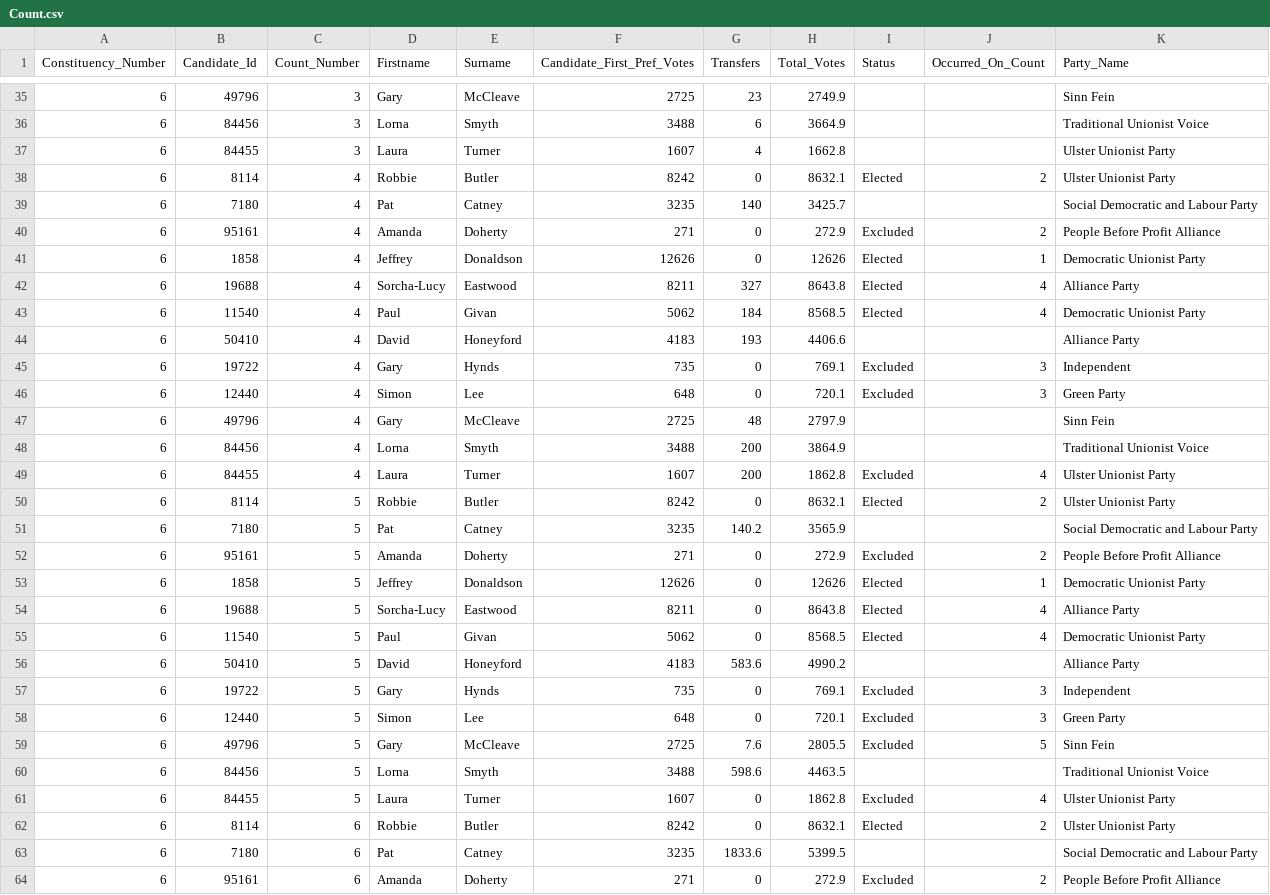
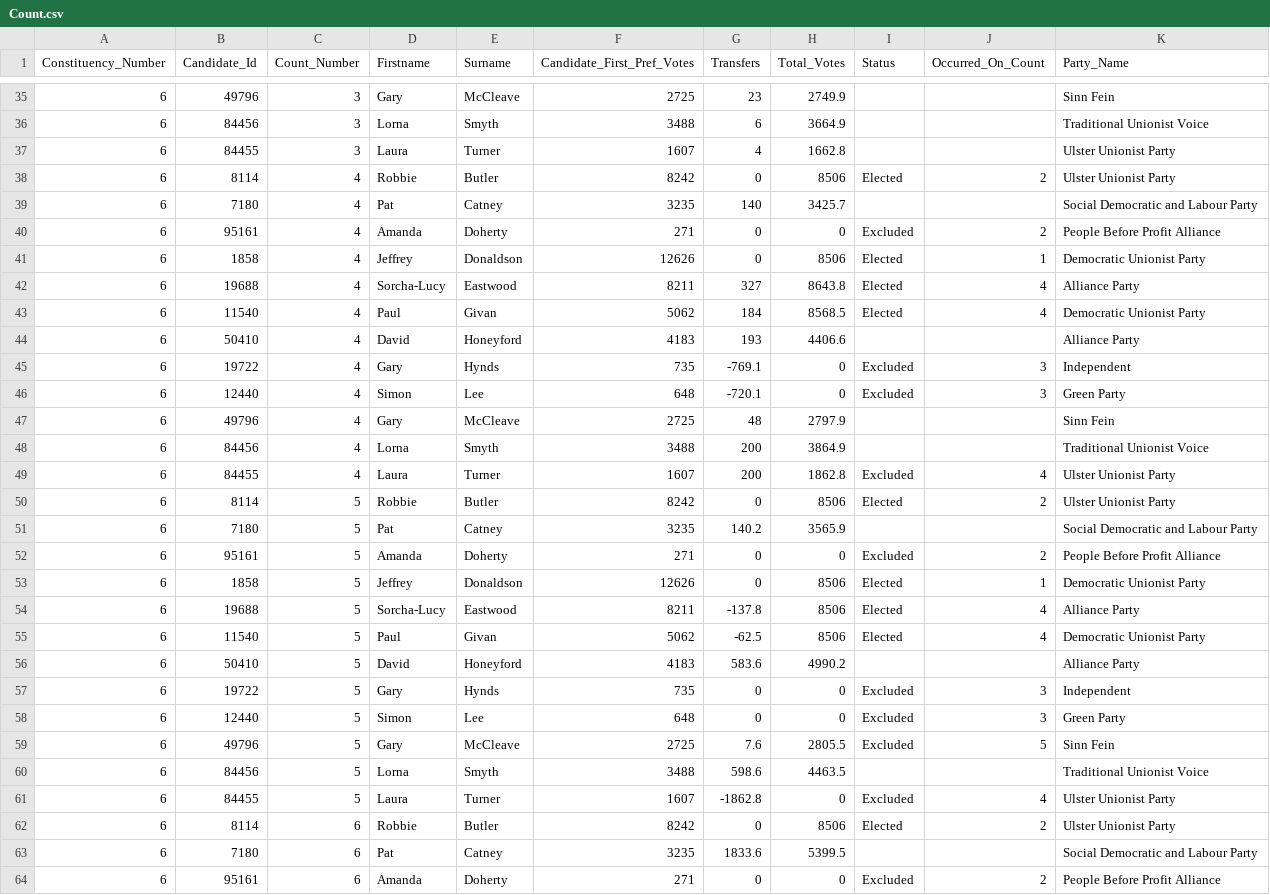
Before and after one commit to CallumOrmerod/electionsni, a CSV file: 2022/constituency/lagan-valley/Count.csv, drawn as a sheet; only a part is shown, gaps mark what is left out; the diff covers the shown part only.

Commit message:
lagan valley finished

```diff
--- a/2022/constituency/lagan-valley/Count.csv
+++ b/2022/constituency/lagan-valley/Count.csv
@@ -37,6 +37,6 @@ Constituency_Number,Candidate_Id,Count_Number,Firstname,Surname,Candidate_First_
 6,84455,3,Laura,Turner,1607,4,1662.8,,,Ulster Unionist Party
-6,8114,4,Robbie,Butler,8242,0,8632.1,Elected,2,Ulster Unionist Party
+6,8114,4,Robbie,Butler,8242,0,8506,Elected,2,Ulster Unionist Party
 6,7180,4,Pat,Catney,3235,140,3425.7,,,Social Democratic and Labour Party
-6,95161,4,Amanda,Doherty,271,0,272.9,Excluded,2,People Before Profit Alliance
-6,1858,4,Jeffrey,Donaldson,12626,0,12626,Elected,1,Democratic Unionist Party
+6,95161,4,Amanda,Doherty,271,0,0,Excluded,2,People Before Profit Alliance
+6,1858,4,Jeffrey,Donaldson,12626,0,8506,Elected,1,Democratic Unionist Party
 6,19688,4,Sorcha-Lucy,Eastwood,8211,327,8643.8,Elected,4,Alliance Party
@@ -44,4 +44,4 @@ Constituency_Number,Candidate_Id,Count_Number,Firstname,Surname,Candidate_First_
 6,50410,4,David,Honeyford,4183,193,4406.6,,,Alliance Party
-6,19722,4,Gary,Hynds,735,0,769.1,Excluded,3,Independent
-6,12440,4,Simon,Lee,648,0,720.1,Excluded,3,Green Party
+6,19722,4,Gary,Hynds,735,-769.1,0,Excluded,3,Independent
+6,12440,4,Simon,Lee,648,-720.1,0,Excluded,3,Green Party
 6,49796,4,Gary,McCleave,2725,48,2797.9,,,Sinn Fein
@@ -49,16 +49,16 @@ Constituency_Number,Candidate_Id,Count_Number,Firstname,Surname,Candidate_First_
 6,84455,4,Laura,Turner,1607,200,1862.8,Excluded,4,Ulster Unionist Party
-6,8114,5,Robbie,Butler,8242,0,8632.1,Elected,2,Ulster Unionist Party
+6,8114,5,Robbie,Butler,8242,0,8506,Elected,2,Ulster Unionist Party
 6,7180,5,Pat,Catney,3235,140.2,3565.9,,,Social Democratic and Labour Party
-6,95161,5,Amanda,Doherty,271,0,272.9,Excluded,2,People Before Profit Alliance
-6,1858,5,Jeffrey,Donaldson,12626,0,12626,Elected,1,Democratic Unionist Party
-6,19688,5,Sorcha-Lucy,Eastwood,8211,0,8643.8,Elected,4,Alliance Party
-6,11540,5,Paul,Givan,5062,0,8568.5,Elected,4,Democratic Unionist Party
+6,95161,5,Amanda,Doherty,271,0,0,Excluded,2,People Before Profit Alliance
+6,1858,5,Jeffrey,Donaldson,12626,0,8506,Elected,1,Democratic Unionist Party
+6,19688,5,Sorcha-Lucy,Eastwood,8211,-137.8,8506,Elected,4,Alliance Party
+6,11540,5,Paul,Givan,5062,-62.5,8506,Elected,4,Democratic Unionist Party
 6,50410,5,David,Honeyford,4183,583.6,4990.2,,,Alliance Party
-6,19722,5,Gary,Hynds,735,0,769.1,Excluded,3,Independent
-6,12440,5,Simon,Lee,648,0,720.1,Excluded,3,Green Party
+6,19722,5,Gary,Hynds,735,0,0,Excluded,3,Independent
+6,12440,5,Simon,Lee,648,0,0,Excluded,3,Green Party
 6,49796,5,Gary,McCleave,2725,7.6,2805.5,Excluded,5,Sinn Fein
 6,84456,5,Lorna,Smyth,3488,598.6,4463.5,,,Traditional Unionist Voice
-6,84455,5,Laura,Turner,1607,0,1862.8,Excluded,4,Ulster Unionist Party
-6,8114,6,Robbie,Butler,8242,0,8632.1,Elected,2,Ulster Unionist Party
+6,84455,5,Laura,Turner,1607,-1862.8,0,Excluded,4,Ulster Unionist Party
+6,8114,6,Robbie,Butler,8242,0,8506,Elected,2,Ulster Unionist Party
 6,7180,6,Pat,Catney,3235,1833.6,5399.5,,,Social Democratic and Labour Party
-6,95161,6,Amanda,Doherty,271,0,272.9,Excluded,2,People Before Profit Alliance
+6,95161,6,Amanda,Doherty,271,0,0,Excluded,2,People Before Profit Alliance
```
Also changed, not shown: 26 edited cells elsewhere in this file, 1 other file.
